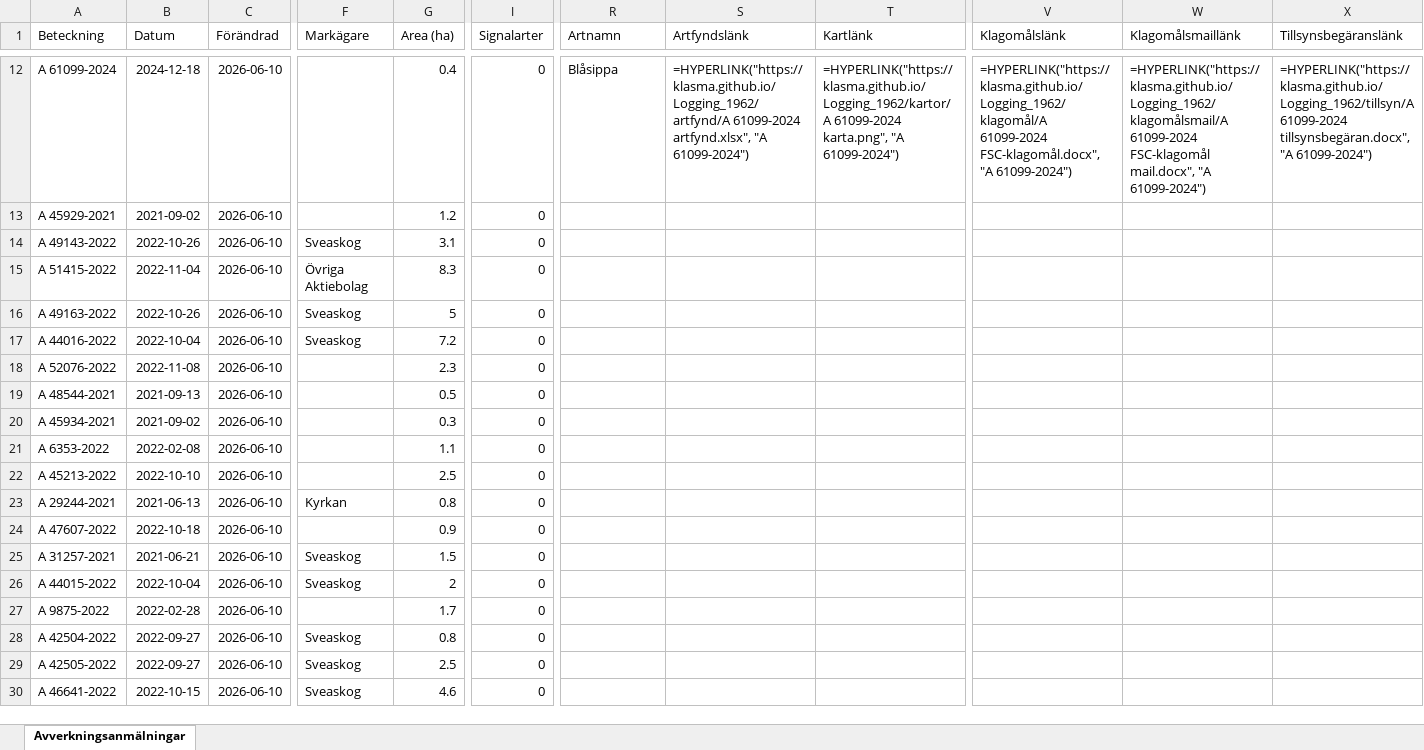
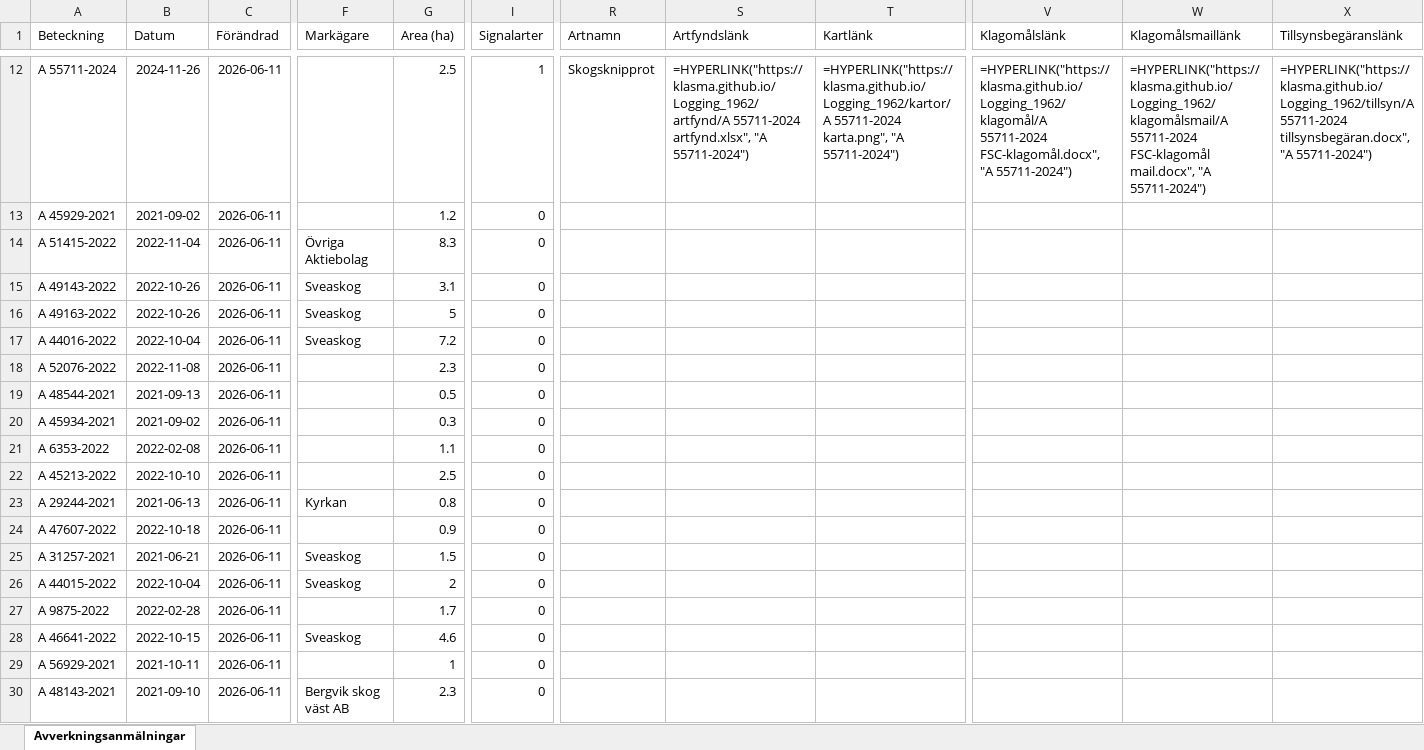
Before and after one commit to klasma/Logging_1962, an Excel workbook: Översikt NORBERG.xlsx, sheet Avverkningsanmälningar, drawn as a sheet; only a part is shown, gaps mark what is left out; values as stored, in another font and other column widths than the file's, no borders; formulas without a stored value are shown as written; the diff covers the shown part only; the diff names each change by its address in the sheet, - before the commit and + after, or states it on an @@ line.

```diff
--- a/Översikt NORBERG.xlsx (sheet Avverkningsanmälningar)
+++ b/Översikt NORBERG.xlsx (sheet Avverkningsanmälningar)
-A12 (Beteckning): A 61099-2024
+A12 (Beteckning): A 55711-2024
-B12 (Datum): 2024-12-18
+B12 (Datum): 2024-11-26
-C12:C30 (Förändrad): 2026-06-10
+C12:C30 (Förändrad): 2026-06-11
-G12 (Area (ha)): 0.4
+G12 (Area (ha)): 2.5
-I12 (Signalarter): 0
+I12 (Signalarter): 1
-R12 (Artnamn): Blåsippa
+R12 (Artnamn): Skogsknipprot
-S12 (Artfyndslänk): =HYPERLINK("https://klasma.github.io/Logging_1962/artfynd/A 61099-2024 artfynd.xlsx", "A 61099-2024")
+S12 (Artfyndslänk): =HYPERLINK("https://klasma.github.io/Logging_1962/artfynd/A 55711-2024 artfynd.xlsx", "A 55711-2024")
-T12 (Kartlänk): =HYPERLINK("https://klasma.github.io/Logging_1962/kartor/A 61099-2024 karta.png", "A 61099-2024")
+T12 (Kartlänk): =HYPERLINK("https://klasma.github.io/Logging_1962/kartor/A 55711-2024 karta.png", "A 55711-2024")
-V12 (Klagomålslänk): =HYPERLINK("https://klasma.github.io/Logging_1962/klagomål/A 61099-2024 FSC-klagomål.docx", "A 61099-2024")
+V12 (Klagomålslänk): =HYPERLINK("https://klasma.github.io/Logging_1962/klagomål/A 55711-2024 FSC-klagomål.docx", "A 55711-2024")
-W12 (Klagomålsmaillänk): =HYPERLINK("https://klasma.github.io/Logging_1962/klagomålsmail/A 61099-2024 FSC-klagomål mail.docx", "A 61099-2024")
+W12 (Klagomålsmaillänk): =HYPERLINK("https://klasma.github.io/Logging_1962/klagomålsmail/A 55711-2024 FSC-klagomål mail.docx", "A 55711-2024")
-X12 (Tillsynsbegäranslänk): =HYPERLINK("https://klasma.github.io/Logging_1962/tillsyn/A 61099-2024 tillsynsbegäran.docx", "A 61099-2024")
+X12 (Tillsynsbegäranslänk): =HYPERLINK("https://klasma.github.io/Logging_1962/tillsyn/A 55711-2024 tillsynsbegäran.docx", "A 55711-2024")
-A14 (Beteckning): A 49143-2022
+A14 (Beteckning): A 51415-2022
-B14 (Datum): 2022-10-26
+B14 (Datum): 2022-11-04
-F14 (Markägare): Sveaskog
+F14 (Markägare): Övriga Aktiebolag
-G14 (Area (ha)): 3.1
+G14 (Area (ha)): 8.3
-A15 (Beteckning): A 51415-2022
+A15 (Beteckning): A 49143-2022
-B15 (Datum): 2022-11-04
+B15 (Datum): 2022-10-26
-F15 (Markägare): Övriga Aktiebolag
+F15 (Markägare): Sveaskog
-G15 (Area (ha)): 8.3
+G15 (Area (ha)): 3.1
-A28 (Beteckning): A 42504-2022
+A28 (Beteckning): A 46641-2022
-B28 (Datum): 2022-09-27
+B28 (Datum): 2022-10-15
-G28 (Area (ha)): 0.8
+G28 (Area (ha)): 4.6
-A29 (Beteckning): A 42505-2022
+A29 (Beteckning): A 56929-2021
-B29 (Datum): 2022-09-27
+B29 (Datum): 2021-10-11
-F29 (Markägare): Sveaskog
+F29 (Markägare): (empty)
-G29 (Area (ha)): 2.5
+G29 (Area (ha)): 1
-A30 (Beteckning): A 46641-2022
+A30 (Beteckning): A 48143-2021
-B30 (Datum): 2022-10-15
+B30 (Datum): 2021-09-10
-F30 (Markägare): Sveaskog
+F30 (Markägare): Bergvik skog väst AB
-G30 (Area (ha)): 4.6
+G30 (Area (ha)): 2.3
```
Also changed, not shown: 762 edited cells elsewhere in this sheet, artfynd/A 13834-2025 artfynd.xlsx, artfynd/A 15107-2025 artfynd.xlsx, 54 other files.
